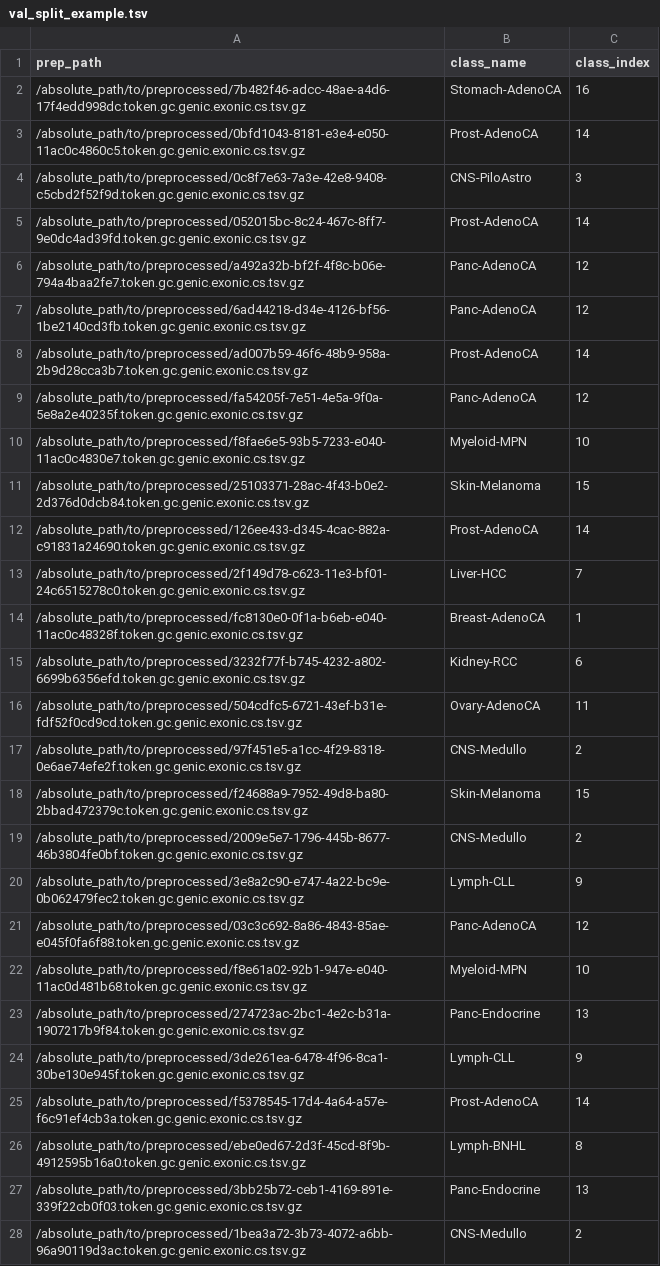
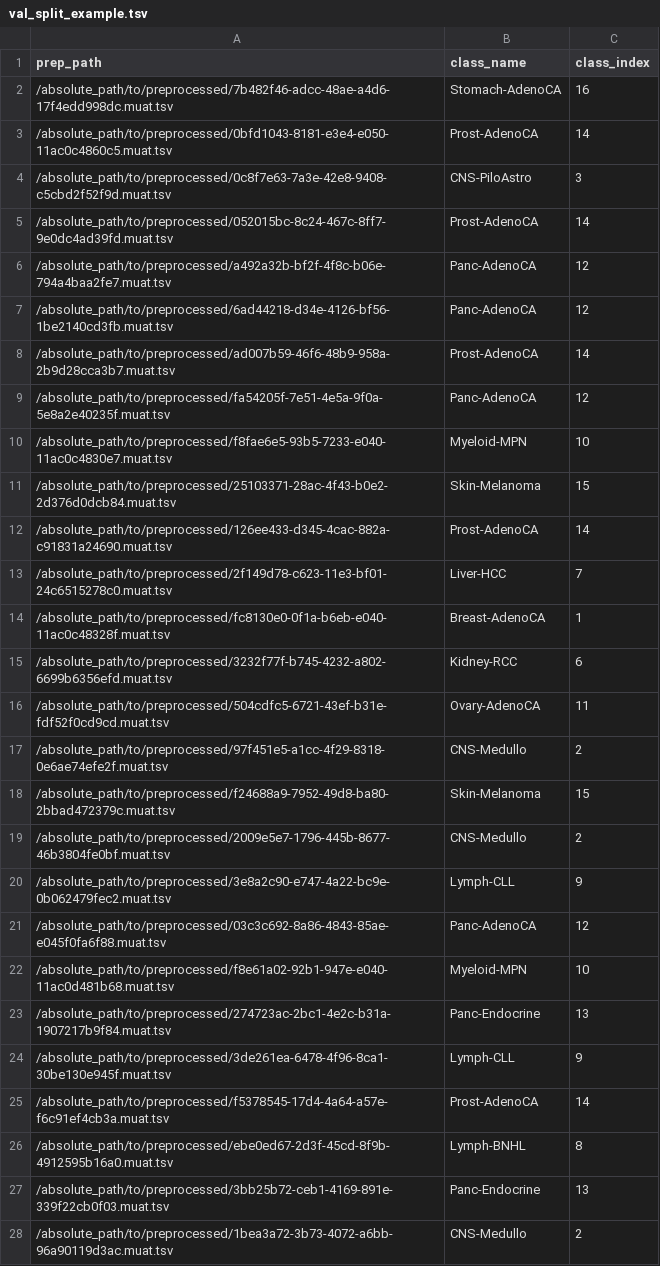
Before and after one commit to primasanjaya/muat, a TSV file: example_files/val_split_example.tsv, drawn as a sheet; only a part is shown; the diff covers the shown part only.

```diff
--- a/example_files/val_split_example.tsv
+++ b/example_files/val_split_example.tsv
@@ -1,28 +1,28 @@
 prep_path	class_name	class_index
-/absolute_path/to/preprocessed/7b482f46-adcc-48ae-a4d6-17f4edd998dc.token.gc.genic.exonic.cs.tsv.gz	Stomach-AdenoCA	16
-/absolute_path/to/preprocessed/0bfd1043-8181-e3e4-e050-11ac0c4860c5.token.gc.genic.exonic.cs.tsv.gz	Prost-AdenoCA	14
-/absolute_path/to/preprocessed/0c8f7e63-7a3e-42e8-9408-c5cbd2f52f9d.token.gc.genic.exonic.cs.tsv.gz	CNS-PiloAstro	3
-/absolute_path/to/preprocessed/052015bc-8c24-467c-8ff7-9e0dc4ad39fd.token.gc.genic.exonic.cs.tsv.gz	Prost-AdenoCA	14
-/absolute_path/to/preprocessed/a492a32b-bf2f-4f8c-b06e-794a4baa2fe7.token.gc.genic.exonic.cs.tsv.gz	Panc-AdenoCA	12
-/absolute_path/to/preprocessed/6ad44218-d34e-4126-bf56-1be2140cd3fb.token.gc.genic.exonic.cs.tsv.gz	Panc-AdenoCA	12
-/absolute_path/to/preprocessed/ad007b59-46f6-48b9-958a-2b9d28cca3b7.token.gc.genic.exonic.cs.tsv.gz	Prost-AdenoCA	14
-/absolute_path/to/preprocessed/fa54205f-7e51-4e5a-9f0a-5e8a2e40235f.token.gc.genic.exonic.cs.tsv.gz	Panc-AdenoCA	12
-/absolute_path/to/preprocessed/f8fae6e5-93b5-7233-e040-11ac0c4830e7.token.gc.genic.exonic.cs.tsv.gz	Myeloid-MPN	10
-/absolute_path/to/preprocessed/25103371-28ac-4f43-b0e2-2d376d0dcb84.token.gc.genic.exonic.cs.tsv.gz	Skin-Melanoma	15
-/absolute_path/to/preprocessed/126ee433-d345-4cac-882a-c91831a24690.token.gc.genic.exonic.cs.tsv.gz	Prost-AdenoCA	14
-/absolute_path/to/preprocessed/2f149d78-c623-11e3-bf01-24c6515278c0.token.gc.genic.exonic.cs.tsv.gz	Liver-HCC	7
-/absolute_path/to/preprocessed/fc8130e0-0f1a-b6eb-e040-11ac0c48328f.token.gc.genic.exonic.cs.tsv.gz	Breast-AdenoCA	1
-/absolute_path/to/preprocessed/3232f77f-b745-4232-a802-6699b6356efd.token.gc.genic.exonic.cs.tsv.gz	Kidney-RCC	6
-/absolute_path/to/preprocessed/504cdfc5-6721-43ef-b31e-fdf52f0cd9cd.token.gc.genic.exonic.cs.tsv.gz	Ovary-AdenoCA	11
-/absolute_path/to/preprocessed/97f451e5-a1cc-4f29-8318-0e6ae74efe2f.token.gc.genic.exonic.cs.tsv.gz	CNS-Medullo	2
-/absolute_path/to/preprocessed/f24688a9-7952-49d8-ba80-2bbad472379c.token.gc.genic.exonic.cs.tsv.gz	Skin-Melanoma	15
-/absolute_path/to/preprocessed/2009e5e7-1796-445b-8677-46b3804fe0bf.token.gc.genic.exonic.cs.tsv.gz	CNS-Medullo	2
-/absolute_path/to/preprocessed/3e8a2c90-e747-4a22-bc9e-0b062479fec2.token.gc.genic.exonic.cs.tsv.gz	Lymph-CLL	9
-/absolute_path/to/preprocessed/03c3c692-8a86-4843-85ae-e045f0fa6f88.token.gc.genic.exonic.cs.tsv.gz	Panc-AdenoCA	12
-/absolute_path/to/preprocessed/f8e61a02-92b1-947e-e040-11ac0d481b68.token.gc.genic.exonic.cs.tsv.gz	Myeloid-MPN	10
-/absolute_path/to/preprocessed/274723ac-2bc1-4e2c-b31a-1907217b9f84.token.gc.genic.exonic.cs.tsv.gz	Panc-Endocrine	13
-/absolute_path/to/preprocessed/3de261ea-6478-4f96-8ca1-30be130e945f.token.gc.genic.exonic.cs.tsv.gz	Lymph-CLL	9
-/absolute_path/to/preprocessed/f5378545-17d4-4a64-a57e-f6c91ef4cb3a.token.gc.genic.exonic.cs.tsv.gz	Prost-AdenoCA	14
-/absolute_path/to/preprocessed/ebe0ed67-2d3f-45cd-8f9b-4912595b16a0.token.gc.genic.exonic.cs.tsv.gz	Lymph-BNHL	8
-/absolute_path/to/preprocessed/3bb25b72-ceb1-4169-891e-339f22cb0f03.token.gc.genic.exonic.cs.tsv.gz	Panc-Endocrine	13
-/absolute_path/to/preprocessed/1bea3a72-3b73-4072-a6bb-96a90119d3ac.token.gc.genic.exonic.cs.tsv.gz	CNS-Medullo	2
+/absolute_path/to/preprocessed/7b482f46-adcc-48ae-a4d6-17f4edd998dc.muat.tsv	Stomach-AdenoCA	16
+/absolute_path/to/preprocessed/0bfd1043-8181-e3e4-e050-11ac0c4860c5.muat.tsv	Prost-AdenoCA	14
+/absolute_path/to/preprocessed/0c8f7e63-7a3e-42e8-9408-c5cbd2f52f9d.muat.tsv	CNS-PiloAstro	3
+/absolute_path/to/preprocessed/052015bc-8c24-467c-8ff7-9e0dc4ad39fd.muat.tsv	Prost-AdenoCA	14
+/absolute_path/to/preprocessed/a492a32b-bf2f-4f8c-b06e-794a4baa2fe7.muat.tsv	Panc-AdenoCA	12
+/absolute_path/to/preprocessed/6ad44218-d34e-4126-bf56-1be2140cd3fb.muat.tsv	Panc-AdenoCA	12
+/absolute_path/to/preprocessed/ad007b59-46f6-48b9-958a-2b9d28cca3b7.muat.tsv	Prost-AdenoCA	14
+/absolute_path/to/preprocessed/fa54205f-7e51-4e5a-9f0a-5e8a2e40235f.muat.tsv	Panc-AdenoCA	12
+/absolute_path/to/preprocessed/f8fae6e5-93b5-7233-e040-11ac0c4830e7.muat.tsv	Myeloid-MPN	10
+/absolute_path/to/preprocessed/25103371-28ac-4f43-b0e2-2d376d0dcb84.muat.tsv	Skin-Melanoma	15
+/absolute_path/to/preprocessed/126ee433-d345-4cac-882a-c91831a24690.muat.tsv	Prost-AdenoCA	14
+/absolute_path/to/preprocessed/2f149d78-c623-11e3-bf01-24c6515278c0.muat.tsv	Liver-HCC	7
+/absolute_path/to/preprocessed/fc8130e0-0f1a-b6eb-e040-11ac0c48328f.muat.tsv	Breast-AdenoCA	1
+/absolute_path/to/preprocessed/3232f77f-b745-4232-a802-6699b6356efd.muat.tsv	Kidney-RCC	6
+/absolute_path/to/preprocessed/504cdfc5-6721-43ef-b31e-fdf52f0cd9cd.muat.tsv	Ovary-AdenoCA	11
+/absolute_path/to/preprocessed/97f451e5-a1cc-4f29-8318-0e6ae74efe2f.muat.tsv	CNS-Medullo	2
+/absolute_path/to/preprocessed/f24688a9-7952-49d8-ba80-2bbad472379c.muat.tsv	Skin-Melanoma	15
+/absolute_path/to/preprocessed/2009e5e7-1796-445b-8677-46b3804fe0bf.muat.tsv	CNS-Medullo	2
+/absolute_path/to/preprocessed/3e8a2c90-e747-4a22-bc9e-0b062479fec2.muat.tsv	Lymph-CLL	9
+/absolute_path/to/preprocessed/03c3c692-8a86-4843-85ae-e045f0fa6f88.muat.tsv	Panc-AdenoCA	12
+/absolute_path/to/preprocessed/f8e61a02-92b1-947e-e040-11ac0d481b68.muat.tsv	Myeloid-MPN	10
+/absolute_path/to/preprocessed/274723ac-2bc1-4e2c-b31a-1907217b9f84.muat.tsv	Panc-Endocrine	13
+/absolute_path/to/preprocessed/3de261ea-6478-4f96-8ca1-30be130e945f.muat.tsv	Lymph-CLL	9
+/absolute_path/to/preprocessed/f5378545-17d4-4a64-a57e-f6c91ef4cb3a.muat.tsv	Prost-AdenoCA	14
+/absolute_path/to/preprocessed/ebe0ed67-2d3f-45cd-8f9b-4912595b16a0.muat.tsv	Lymph-BNHL	8
+/absolute_path/to/preprocessed/3bb25b72-ceb1-4169-891e-339f22cb0f03.muat.tsv	Panc-Endocrine	13
+/absolute_path/to/preprocessed/1bea3a72-3b73-4072-a6bb-96a90119d3ac.muat.tsv	CNS-Medullo	2
```
Also changed, not shown: 155 edited cells elsewhere in this file, 11 other files.
